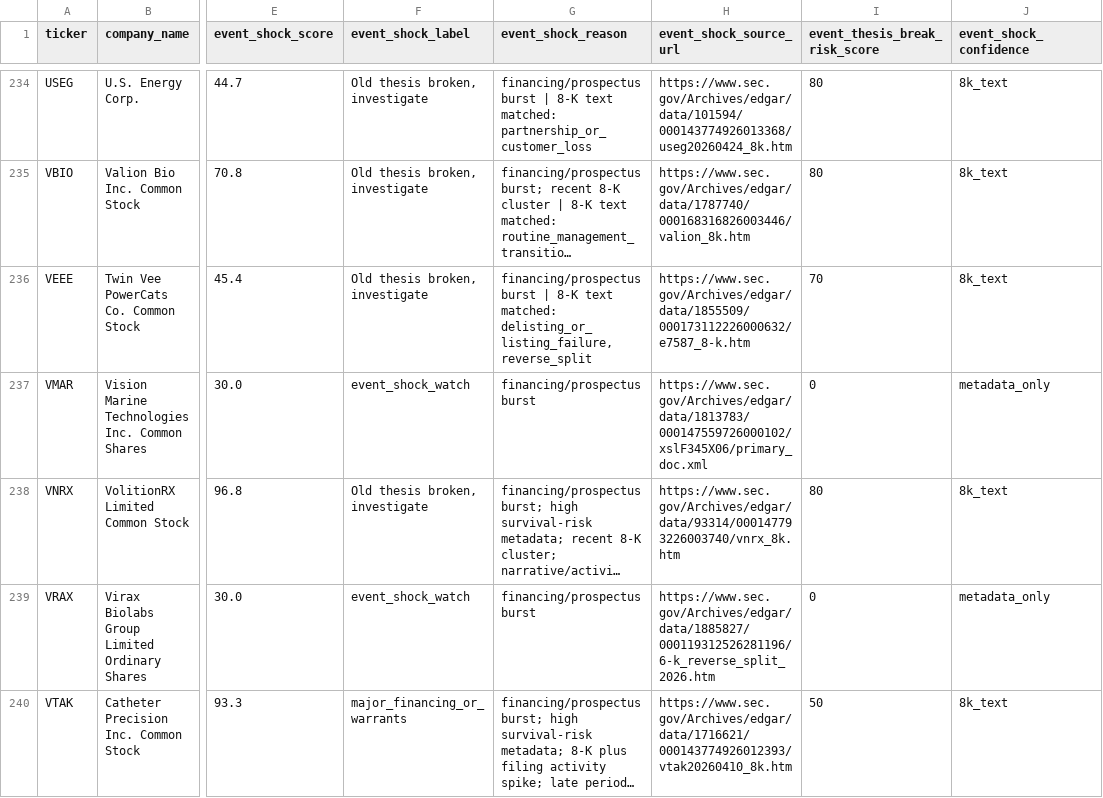
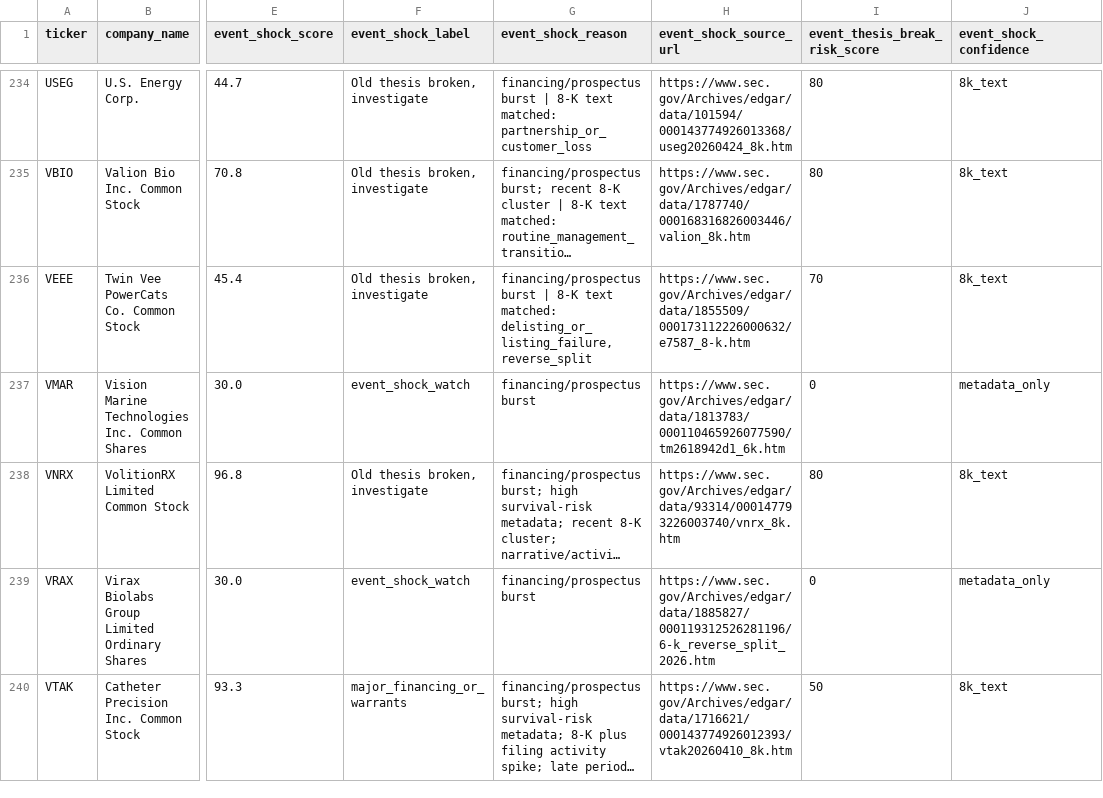
Before and after one commit to Kastnermj/mysterymachine, a CSV file: data/processed/event_shocks.csv, drawn as a sheet; only a part is shown, gaps mark what is left out; long unchanged cells end in …; the diff covers the shown part only; the diff names each change by its address in the sheet, - before the commit and + after, or states it on an @@ line.

```diff
--- a/data/processed/event_shocks.csv
+++ b/data/processed/event_shocks.csv
-H237 (event_shock_source_url): https://www.sec.gov/Archives/edgar/data/1813783/000147559726000102/xslF345X06/primary_doc.xml
+H237 (event_shock_source_url): https://www.sec.gov/Archives/edgar/data/1813783/000110465926077590/tm2618942d1_6k.htm
```
Also changed, not shown: 1 added row, 1 removed row and 31 edited cells elsewhere in this file, data/processed/fundamentals_stub.csv, data/processed/price_history_features.csv, 11 other files.
